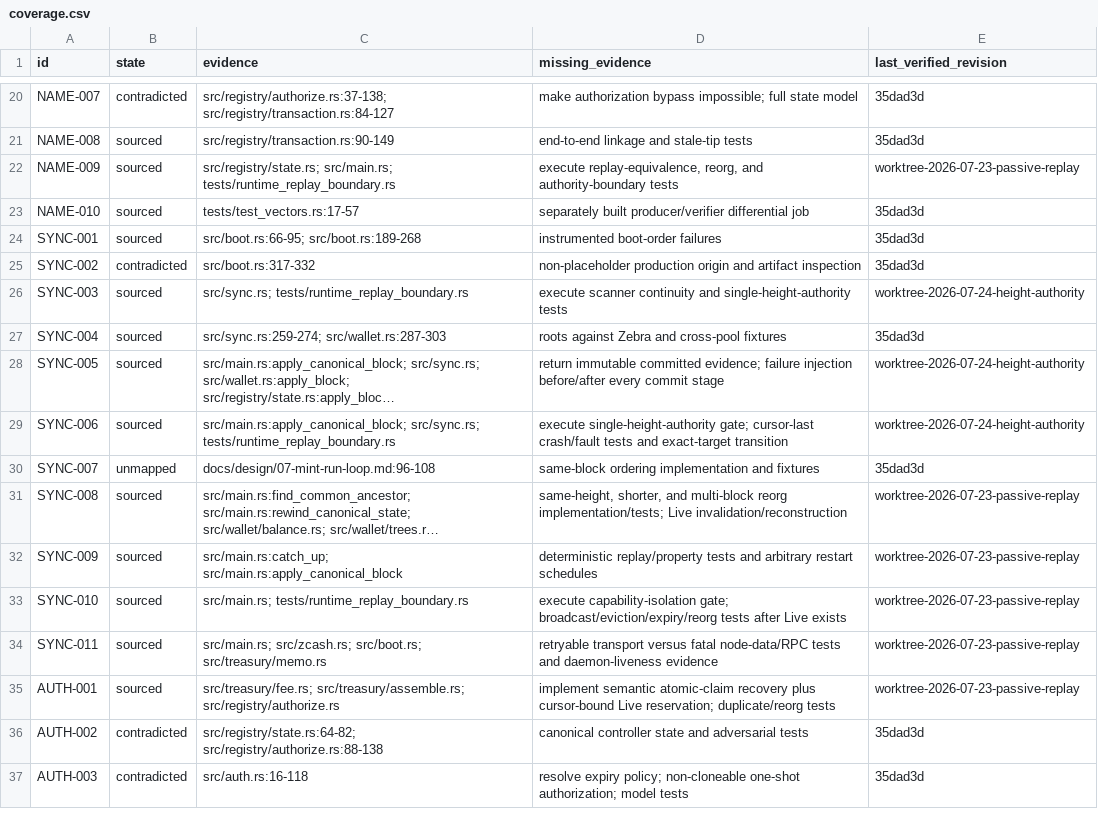
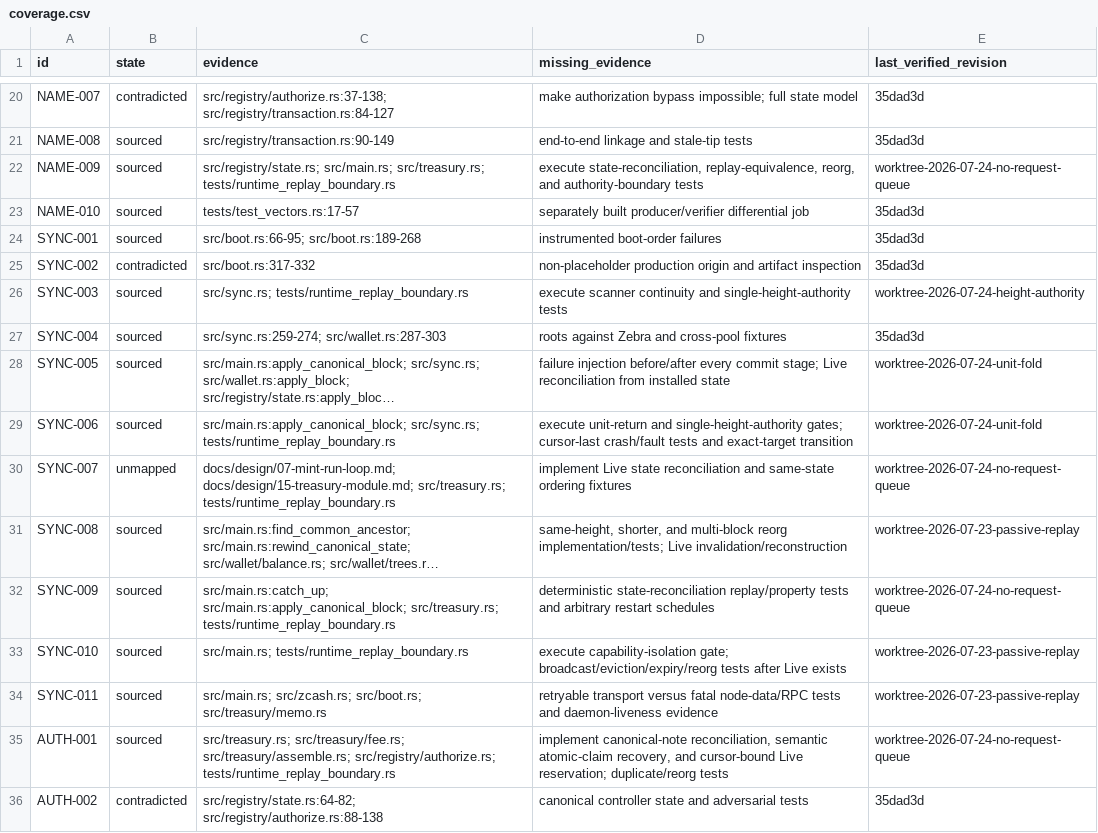
Before and after one commit to zcashme/zns-mint, a CSV file: docs/harness/coverage.csv, drawn as a sheet; only a part is shown, gaps mark what is left out; the shorter side is filled out with more unchanged rows; long unchanged cells end in …; the diff names each change by its address in the sheet, - before the commit and + after, or states it on an @@ line.

Commit message:
refactor(runtime): reconcile from canonical state

```diff
--- a/docs/harness/coverage.csv
+++ b/docs/harness/coverage.csv
-C22 (evidence): src/registry/state.rs; src/main.rs; tests/runtime_replay_boundary.rs
+C22 (evidence): src/registry/state.rs; src/main.rs; src/treasury.rs; tests/runtime_replay_boundary.rs
-D22 (missing_evidence): execute replay-equivalence, reorg,…
+D22 (missing_evidence): execute state-reconciliation, replay-equivalence, reorg,…
-E22 (last_verified_revision): worktree-2026-07-23-passive-replay
+E22 (last_verified_revision): worktree-2026-07-24-no-request-queue
-D28 (missing_evidence): return immutable committed evidence; failure injection before/after every commit stage
+D28 (missing_evidence): failure injection before/after every commit stage; Live reconciliation from installed state
-E28:E29 (last_verified_revision): worktree-2026-07-24-height-authority
+E28:E29 (last_verified_revision): worktree-2026-07-24-unit-fold
-D29 (missing_evidence): execute single-height-authority gate; cursor-last crash/fault…
+D29 (missing_evidence): execute unit-return and single-height-authority gates; cursor-last crash/fault…
-C30 (evidence): docs/design/07-mint-run-loop.md:96-108
+C30 (evidence): docs/design/07-mint-run-loop.md; docs/design/15-treasury-module.md; src/treasury.rs; tests/runtime_replay_boundary.rs
-D30 (missing_evidence): same-block ordering implementation and fixtures
+D30 (missing_evidence): implement Live state reconciliation and same-state ordering fixtures
-E30 (last_verified_revision): 35dad3d
+E30 (last_verified_revision): worktree-2026-07-24-no-request-queue
-C32 (evidence): src/main.rs:catch_up; src/main.rs:apply_canonical_block
+C32 (evidence): src/main.rs:catch_up; src/main.rs:apply_canonical_block; src/treasury.rs; tests/runtime_replay_boundary.rs
-D32 (missing_evidence): deterministic replay/property tests…
+D32 (missing_evidence): deterministic state-reconciliation replay/property tests…
-E32 (last_verified_revision): worktree-2026-07-23-passive-replay
+E32 (last_verified_revision): worktree-2026-07-24-no-request-queue
-C35 (evidence): src/treasury/fee.rs; src/treasury/assemble.rs; src/registry/authorize.rs
+C35 (evidence): src/treasury.rs; src/treasury/fee.rs; src/treasury/assemble.rs; src/registry/authorize.rs; tests/runtime_replay_boundary.rs
-D35 (missing_evidence): implement semantic atomic-claim recovery plus cursor-bound Live…
+D35 (missing_evidence): implement canonical-note reconciliation, semantic atomic-claim recovery, and cursor-bound Live…
-E35 (last_verified_revision): worktree-2026-07-23-passive-replay
+E35 (last_verified_revision): worktree-2026-07-24-no-request-queue
```
Also changed, not shown: 10 other files.
